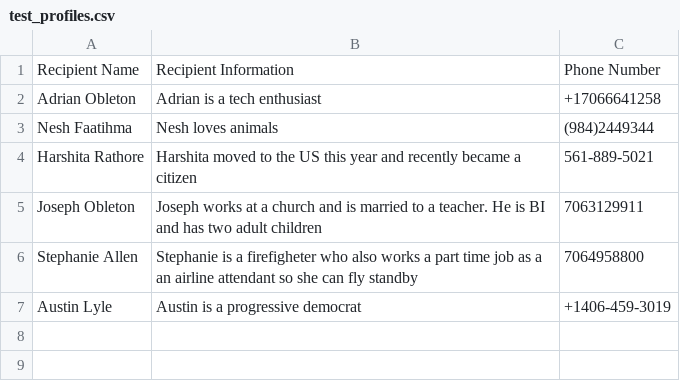
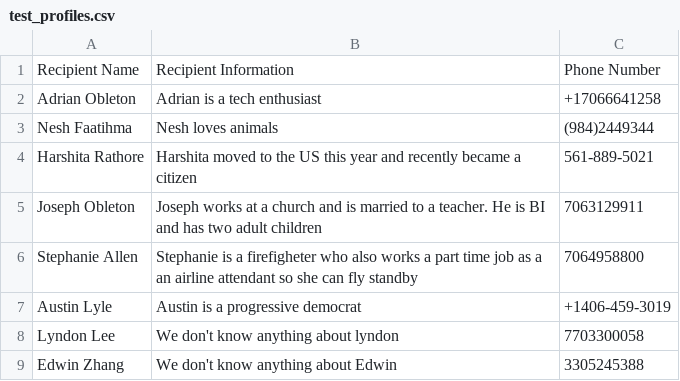
Before and after one commit to colloqium/colloqium-api, a CSV file: testing/test_profiles.csv, drawn as a sheet; the diff names each change by its address in the sheet, - before the commit and + after, or states it on an @@ line.

```diff
--- a/testing/test_profiles.csv
+++ b/testing/test_profiles.csv
+row 8: Lyndon Lee | We don't know anything about lyndon | 7703300058
+row 9: Edwin Zhang | We don't know anything about Edwin | 3305245388
```
Also changed, not shown: 12 other files.
